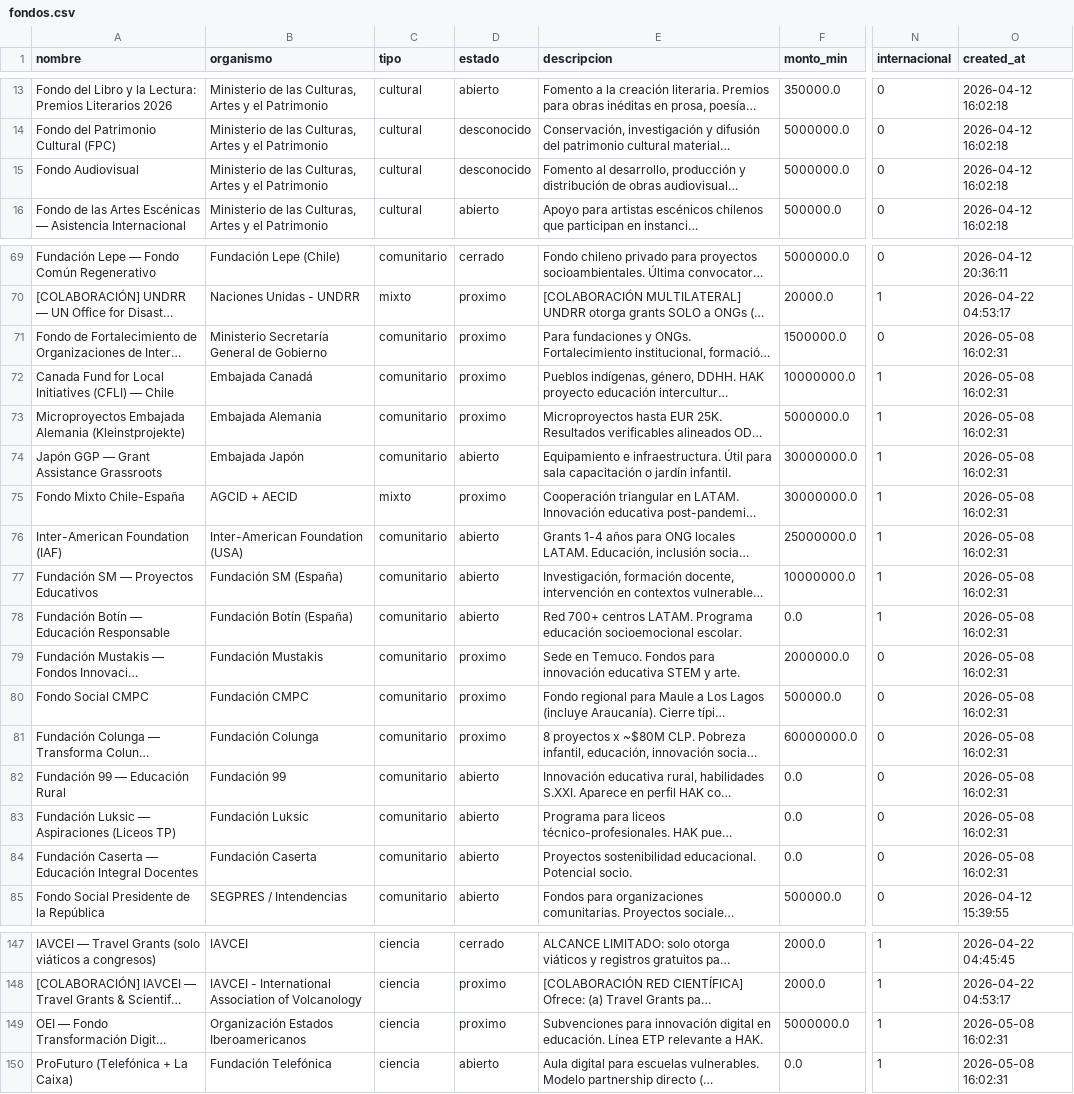
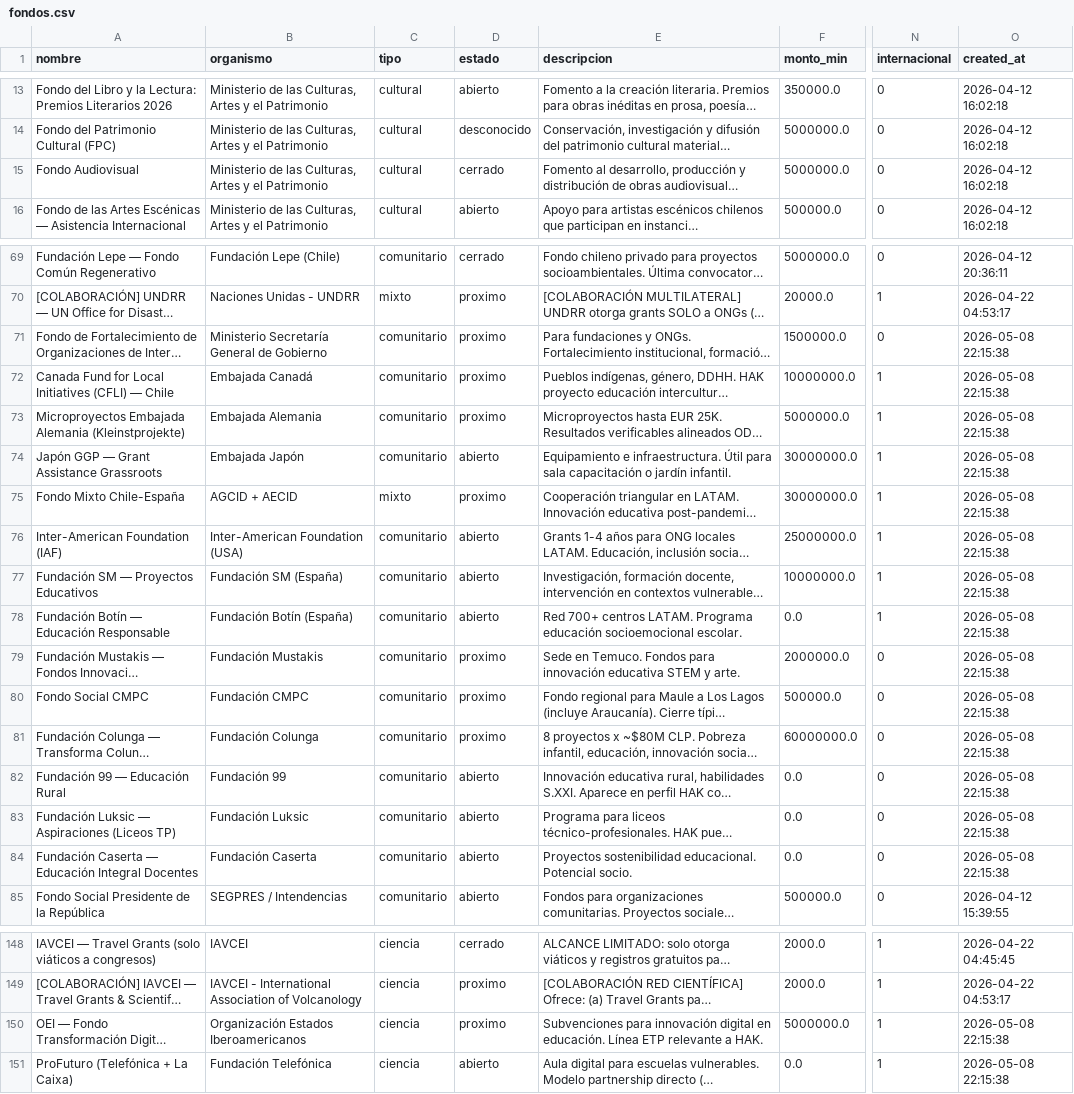
Before and after one commit to geoimagenspa-arch/hak-mp-dashboard, a CSV file: data/fondos.csv, drawn as a sheet; only a part is shown, gaps mark what is left out; long unchanged cells end in …; addresses are those after the commit; the diff covers the shown part only; the diff names each change by its address in the sheet, - before the commit and + after, or states it on an @@ line.

```diff
--- a/data/fondos.csv
+++ b/data/fondos.csv
-D15 (estado): desconocido
+D15 (estado): cerrado
-O71:O84 (created_at): 2026-05-08 16:02:31
+O71:O84 (created_at): 2026-05-08 22:15:38
-O150:O151 (created_at): 2026-05-08 16:02:31
+O150:O151 (created_at): 2026-05-08 22:15:38
```
Also changed, not shown: 1 added row and 21 edited cells elsewhere in this file, 1 other file.
